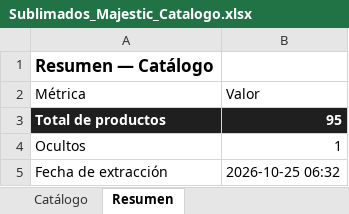
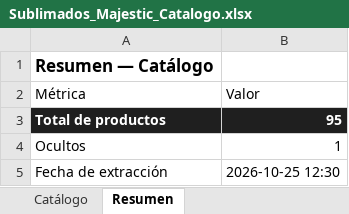
Before and after one commit to almacenvariedadesla88/almacenvariedadesla88, an Excel workbook: Sublimados_Majestic_Catalogo.xlsx, sheet Resumen, drawn as a sheet; values as stored, in another font and other column widths than the file's, no borders; the diff names each change by its address in the sheet, - before the commit and + after, or states it on an @@ line.

Commit message:
sync: actualiza catalogo de pijamas y Excel del proveedor [skip ci]

```diff
--- a/Sublimados_Majestic_Catalogo.xlsx (sheet Resumen)
+++ b/Sublimados_Majestic_Catalogo.xlsx (sheet Resumen)
-B5 (Valor): 2026-10-25 06:32
+B5 (Valor): 2026-10-25 12:30
```
Also changed, not shown: 1 other file.
